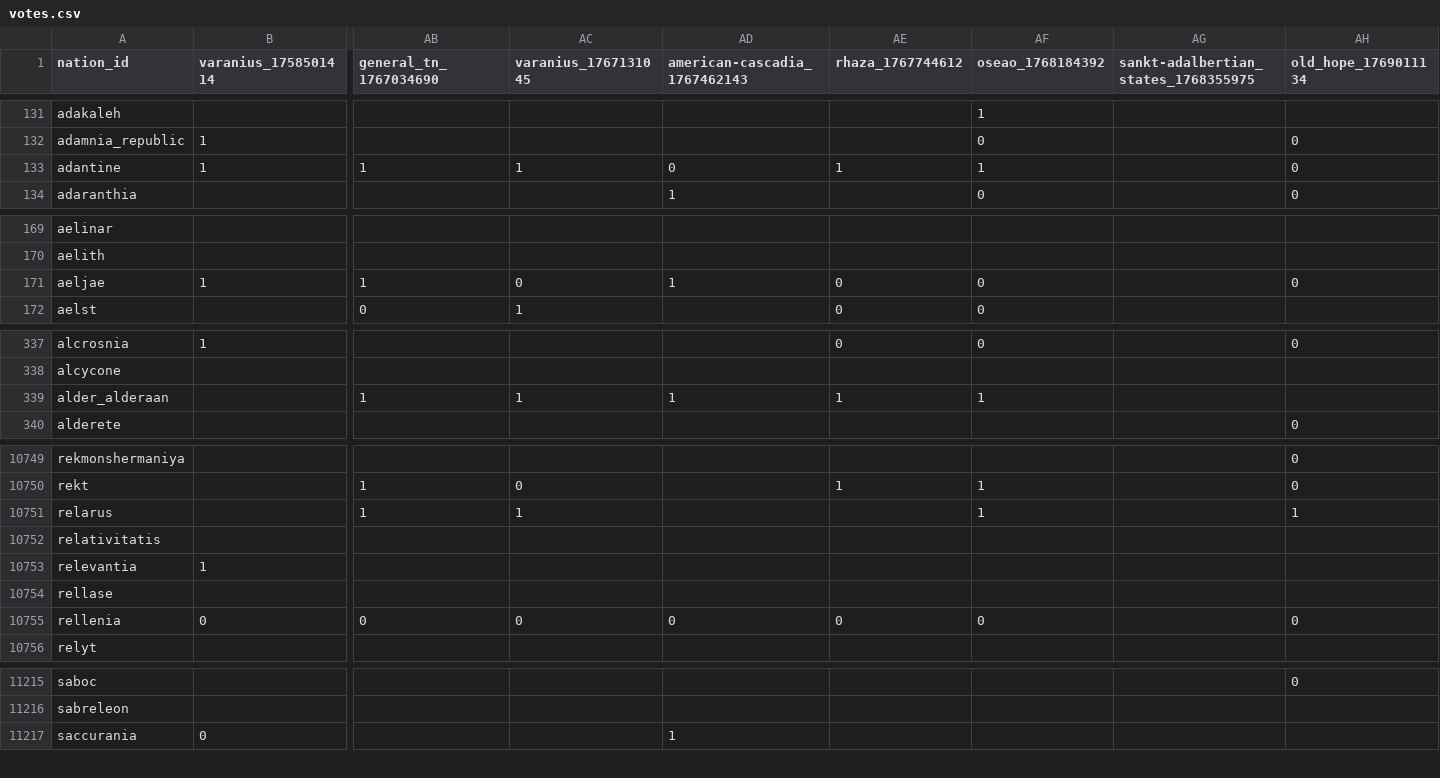
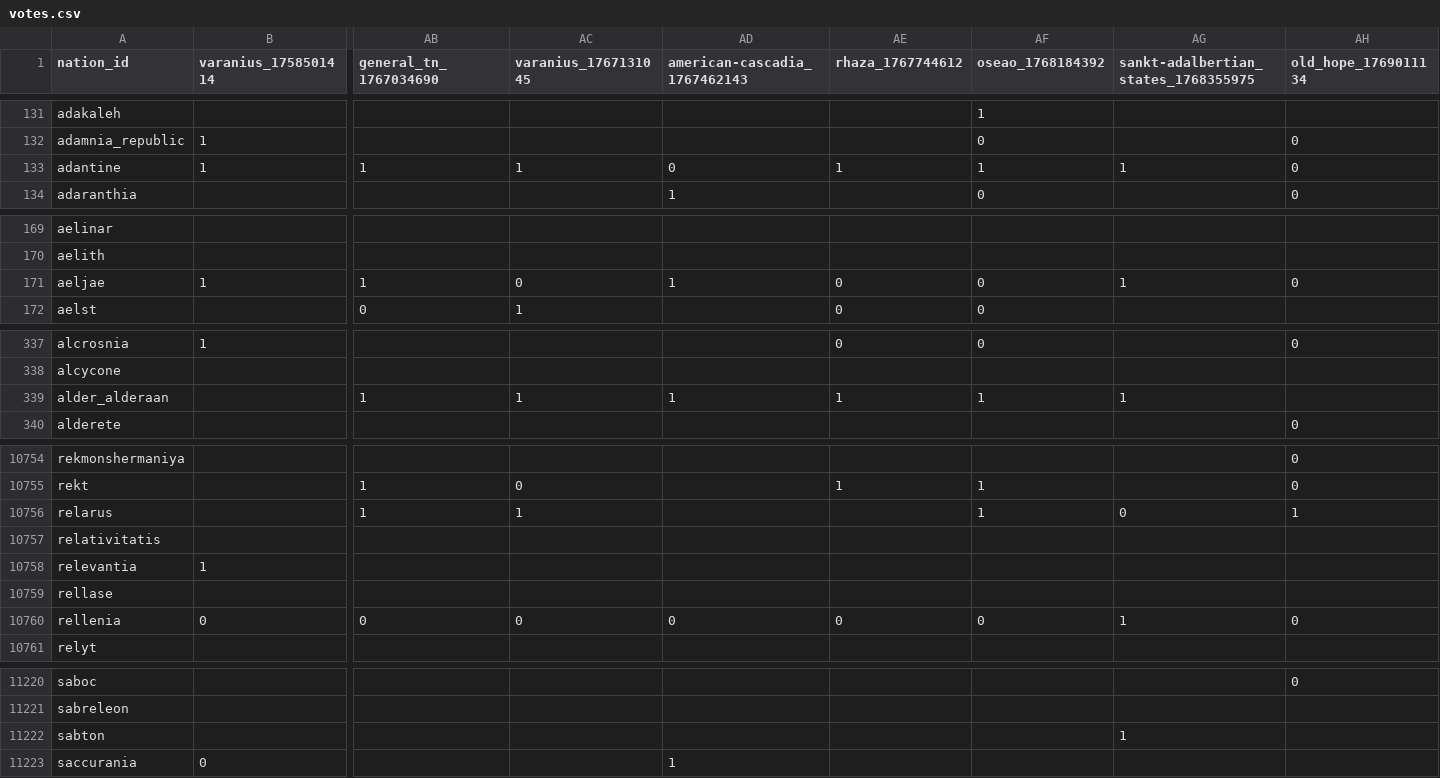
Before and after one commit to Bohaska/wa-voting-records, a CSV file: votes.csv, drawn as a sheet; only a part is shown, gaps mark what is left out; addresses are those after the commit; rows hold the shown columns only; the diff covers the shown part only; the diff names each change by its address in the sheet, - before the commit and + after, or states it on an @@ line.

```diff
--- a/votes.csv
+++ b/votes.csv
-AG133: (empty)
+AG133: 1
-AG171: (empty)
+AG171: 1
-AG339: (empty)
+AG339: 1
-AG10756: (empty)
+AG10756: 0
-AG10760: (empty)
+AG10760: 1
+row 11222: sabton |  |  |  |  |  |  | 1
```
Also changed, not shown: 5 added rows and 52 edited cells elsewhere in this file, 1 other file.
